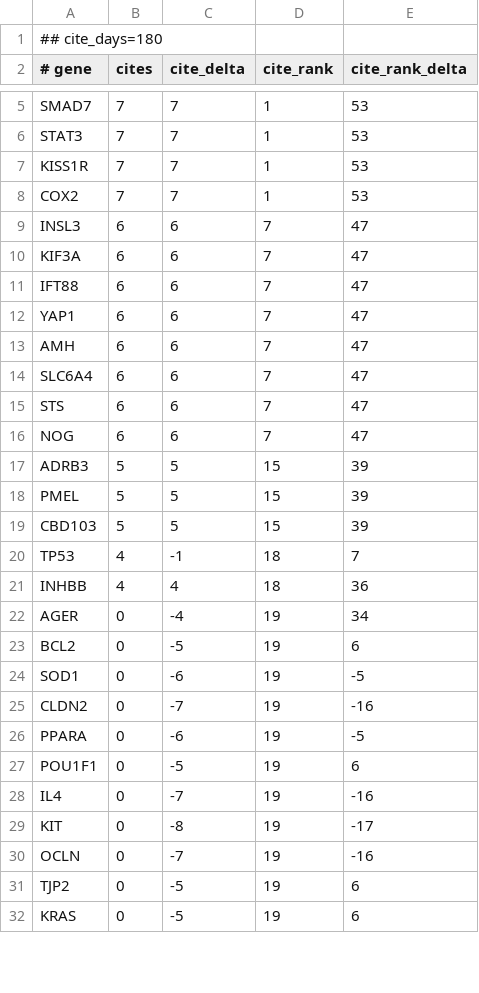
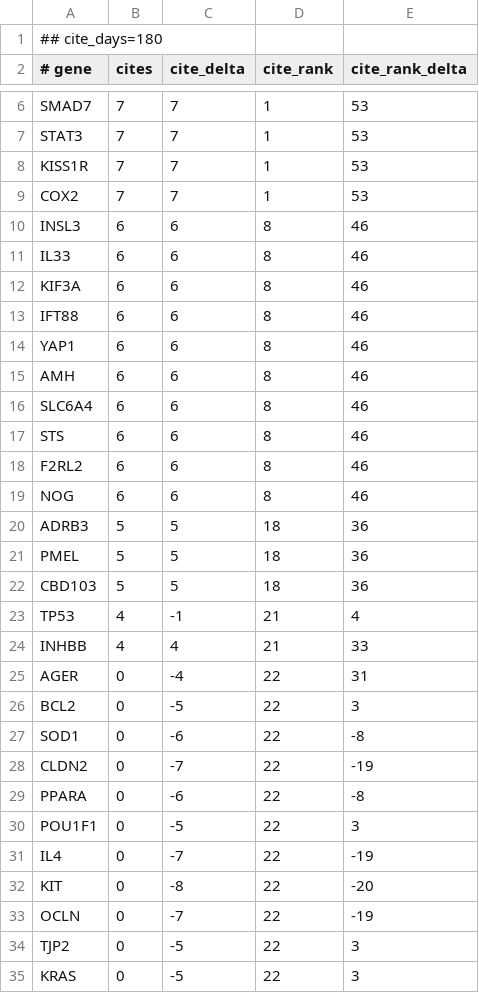
Before and after one commit to broadinstitute/gene-hints, a TSV file: data/canis-lupus-familiaris-pubmed-citations.tsv, drawn as a sheet; only a part is shown, gaps mark what is left out; the diff covers the shown part only.

```diff
--- a/data/canis-lupus-familiaris-pubmed-citations.tsv
+++ b/data/canis-lupus-familiaris-pubmed-citations.tsv
@@ -8,25 +9,27 @@ KISS1R	7	7	1	53
 COX2	7	7	1	53
-INSL3	6	6	7	47
-KIF3A	6	6	7	47
-IFT88	6	6	7	47
-YAP1	6	6	7	47
-AMH	6	6	7	47
-SLC6A4	6	6	7	47
-STS	6	6	7	47
-NOG	6	6	7	47
-ADRB3	5	5	15	39
-PMEL	5	5	15	39
-CBD103	5	5	15	39
-TP53	4	-1	18	7
-INHBB	4	4	18	36
-AGER	0	-4	19	34
-BCL2	0	-5	19	6
-SOD1	0	-6	19	-5
-CLDN2	0	-7	19	-16
-PPARA	0	-6	19	-5
-POU1F1	0	-5	19	6
-IL4	0	-7	19	-16
-KIT	0	-8	19	-17
-OCLN	0	-7	19	-16
-TJP2	0	-5	19	6
-KRAS	0	-5	19	6
+INSL3	6	6	8	46
+IL33	6	6	8	46
+KIF3A	6	6	8	46
+IFT88	6	6	8	46
+YAP1	6	6	8	46
+AMH	6	6	8	46
+SLC6A4	6	6	8	46
+STS	6	6	8	46
+F2RL2	6	6	8	46
+NOG	6	6	8	46
+ADRB3	5	5	18	36
+PMEL	5	5	18	36
+CBD103	5	5	18	36
+TP53	4	-1	21	4
+INHBB	4	4	21	33
+AGER	0	-4	22	31
+BCL2	0	-5	22	3
+SOD1	0	-6	22	-8
+CLDN2	0	-7	22	-19
+PPARA	0	-6	22	-8
+POU1F1	0	-5	22	3
+IL4	0	-7	22	-19
+KIT	0	-8	22	-20
+OCLN	0	-7	22	-19
+TJP2	0	-5	22	3
+KRAS	0	-5	22	3
```
Also changed, not shown: 1 added row and 88 edited cells elsewhere in this file, data/homo-sapiens-gene-hints.tsv, data/mus-musculus-pubmed-citations.tsv, 1 other file.
